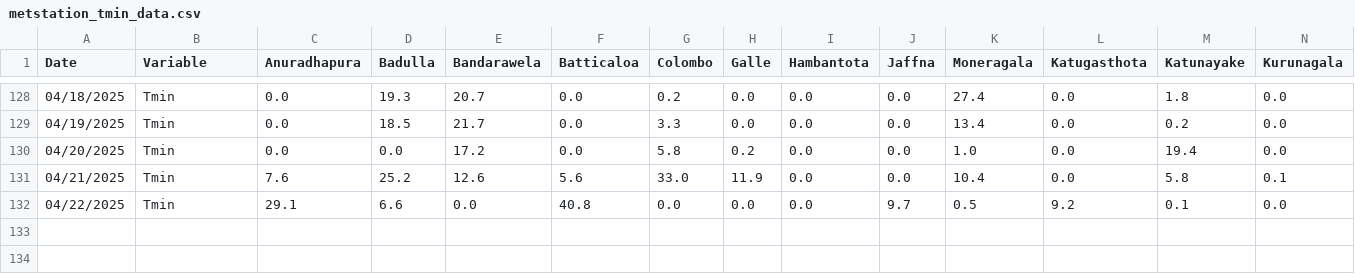
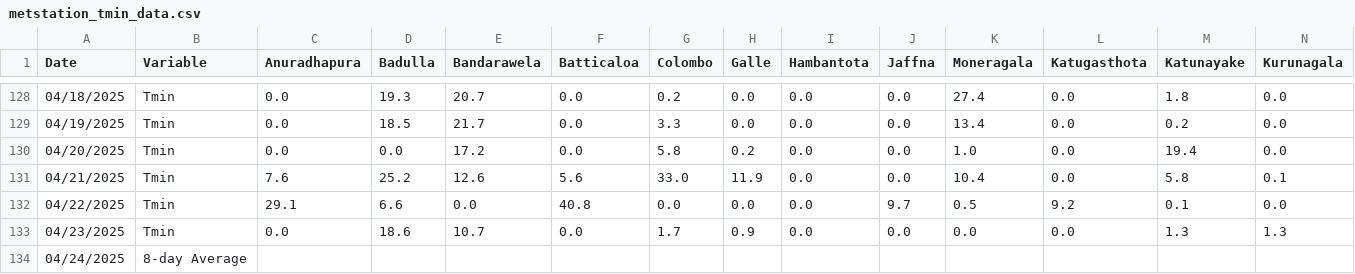
Before and after one commit to Metdata04/download_metdata, a CSV file: extracted_data/metstation_tmin_data.csv, drawn as a sheet; only a part is shown, gaps mark what is left out; rows hold the shown columns only; the diff names each change by its address in the sheet, - before the commit and + after, or states it on an @@ line.

Commit message:
Extracted metstation 8days Tmin data from climate update PDF

```diff
--- a/extracted_data/metstation_tmin_data.csv
+++ b/extracted_data/metstation_tmin_data.csv
+row 133: 04/23/2025 | Tmin | 0.0 | 18.6 | 10.7 | 0.0 | 1.7 | 0.9 | 0.0 | 0.0 | 0.0 | 0.0 | 1.3 | 1.3
+row 134: 04/24/2025 | 8-day Average
```
